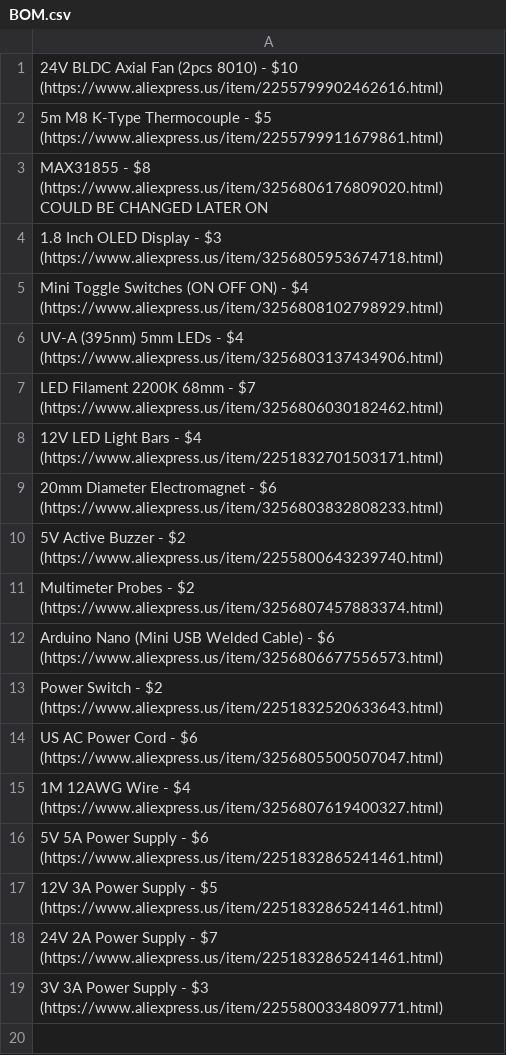
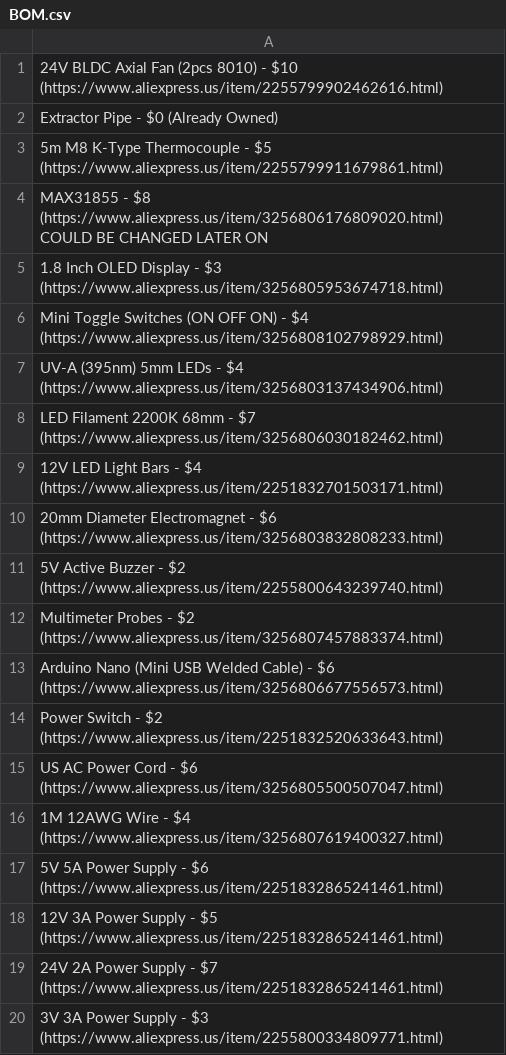
Before and after one commit to Firestorm108/FluxPal, a CSV file: BOM.csv, drawn as a sheet; the diff names each change by its address in the sheet, - before the commit and + after, or states it on an @@ line.

Commit message:
Update BOM.csv

```diff
--- a/BOM.csv
+++ b/BOM.csv
+row 2: Extractor Pipe - $0 (Already Owned)
```
